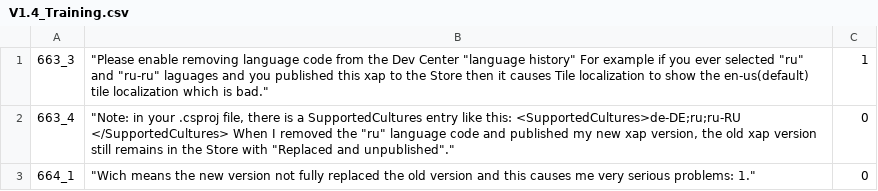
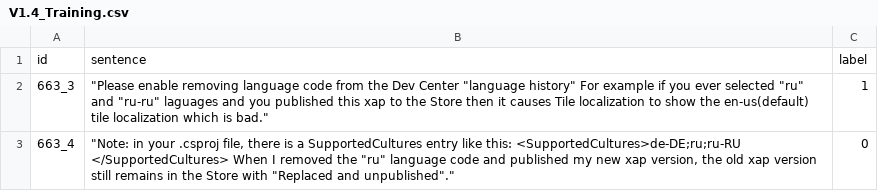
Before and after one commit to varshakr24/suggestionMining, a CSV file: data/Subtask-A/V1.4_Training.csv, drawn as a sheet; only a part is shown; the shorter side is filled out with more unchanged rows; the diff names each change by its address in the sheet, - before the commit and + after, or states it on an @@ line.

```diff
--- a/data/Subtask-A/V1.4_Training.csv
+++ b/data/Subtask-A/V1.4_Training.csv
+row 1: id | sentence | label
```
Also changed, not shown: 1 other file.
